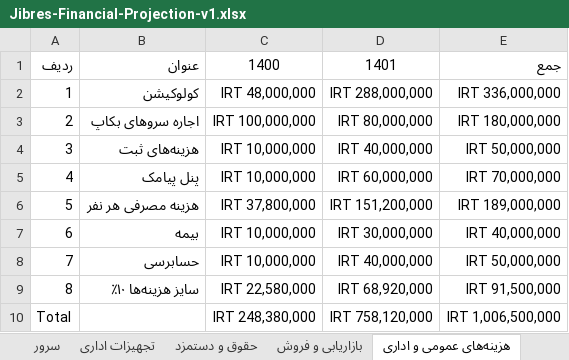
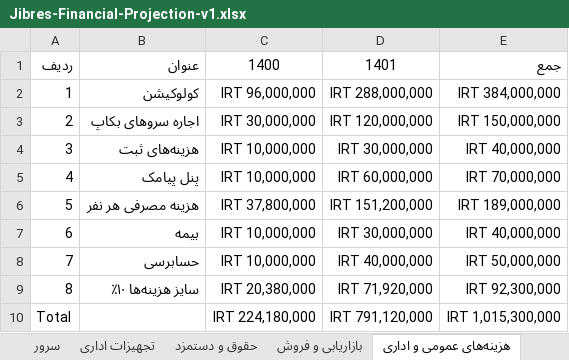
Before and after one commit to ghasemizade/talambar_cdn, an Excel workbook: business/business-plan/Jibres-Financial-Projection-v1.xlsx, sheet هزینه‌های عمومی و اداری, drawn as a sheet; values as stored, in another font and other column widths than the file's, no borders; table styles not drawn; the diff names each change by its address in the sheet, - before the commit and + after, or states it on an @@ line.

```diff
--- a/business/business-plan/Jibres-Financial-Projection-v1.xlsx (sheet هزینه‌های عمومی و اداری)
+++ b/business/business-plan/Jibres-Financial-Projection-v1.xlsx (sheet هزینه‌های عمومی و اداری)
-C2: IRT 48,000,000
+C2: IRT 96,000,000
-E2: IRT 336,000,000
+E2: IRT 384,000,000
-C3: IRT 100,000,000
+C3: IRT 30,000,000
-D3: IRT 80,000,000
+D3: IRT 120,000,000
-E3: IRT 180,000,000
+E3: IRT 150,000,000
-D4: IRT 40,000,000
+D4: IRT 30,000,000
-E4: IRT 50,000,000
+E4: IRT 40,000,000
-C9: IRT 22,580,000
+C9: IRT 20,380,000
-D9: IRT 68,920,000
+D9: IRT 71,920,000
-E9: IRT 91,500,000
+E9: IRT 92,300,000
-C10: IRT 248,380,000
+C10: IRT 224,180,000
-D10: IRT 758,120,000
+D10: IRT 791,120,000
-E10: IRT 1,006,500,000
+E10: IRT 1,015,300,000
```
Also changed, not shown: sheet خلاصه و ارزیابی, sheet خلاصه هزینه‌ها, sheet سرور, sheet پیش‌بینی درآمد, sheet بازاریابی و فروش, sheet فرضیات, formulas that keep their value, charts or pictures.
